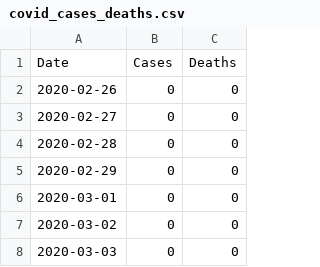
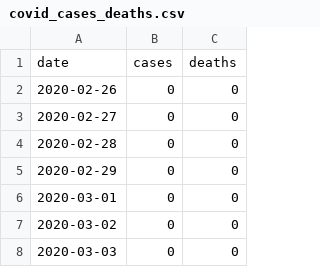
Before and after one commit to jaymeanchante/covid, a CSV file: data/covid_cases_deaths.csv, drawn as a sheet; only a part is shown; removed rows and columns are numbered as before the commit, all else as after; the diff names each change by its address in the sheet, - before the commit and + after, or states it on an @@ line.

Commit message:
:art: column names to lower case in covid data

```diff
--- a/data/covid_cases_deaths.csv
+++ b/data/covid_cases_deaths.csv
-row 1: Date | Cases | Deaths
+row 1: date | cases | deaths
```
